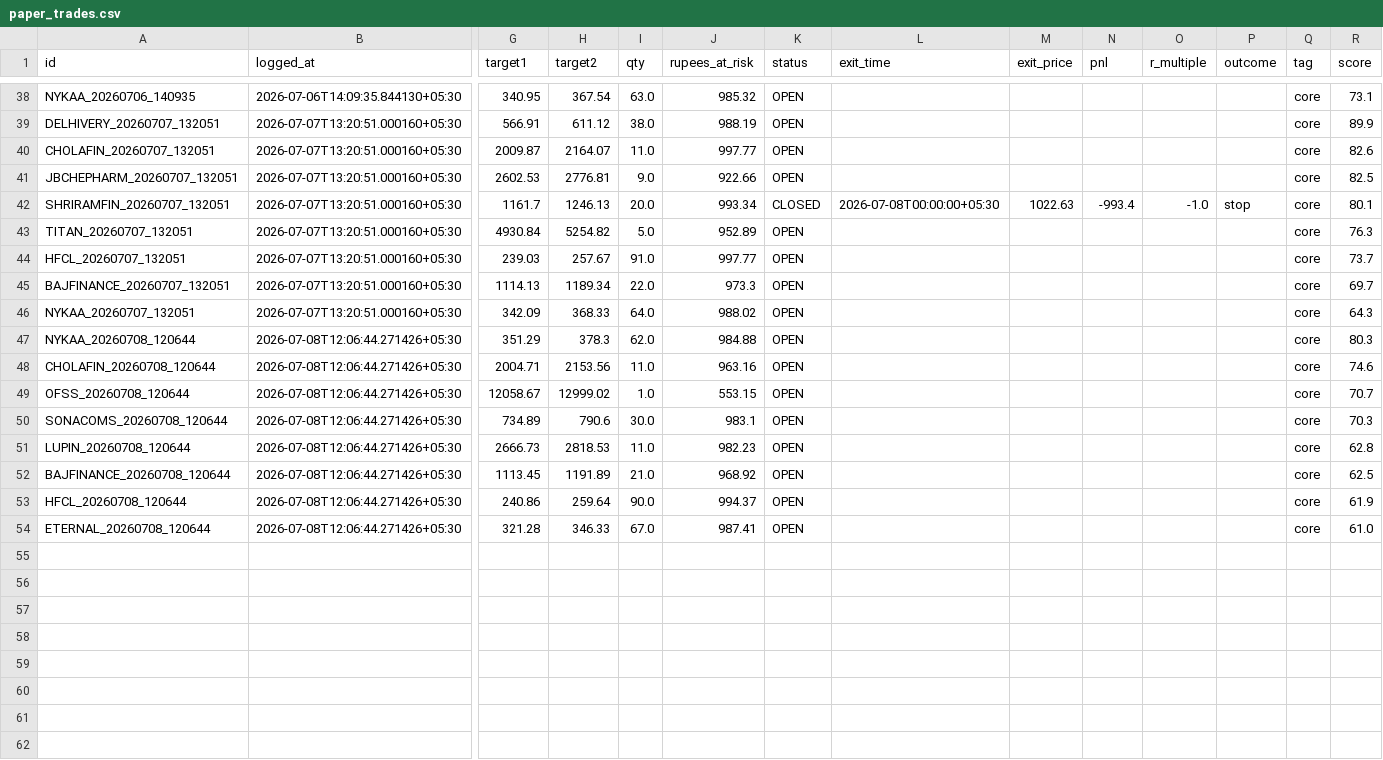
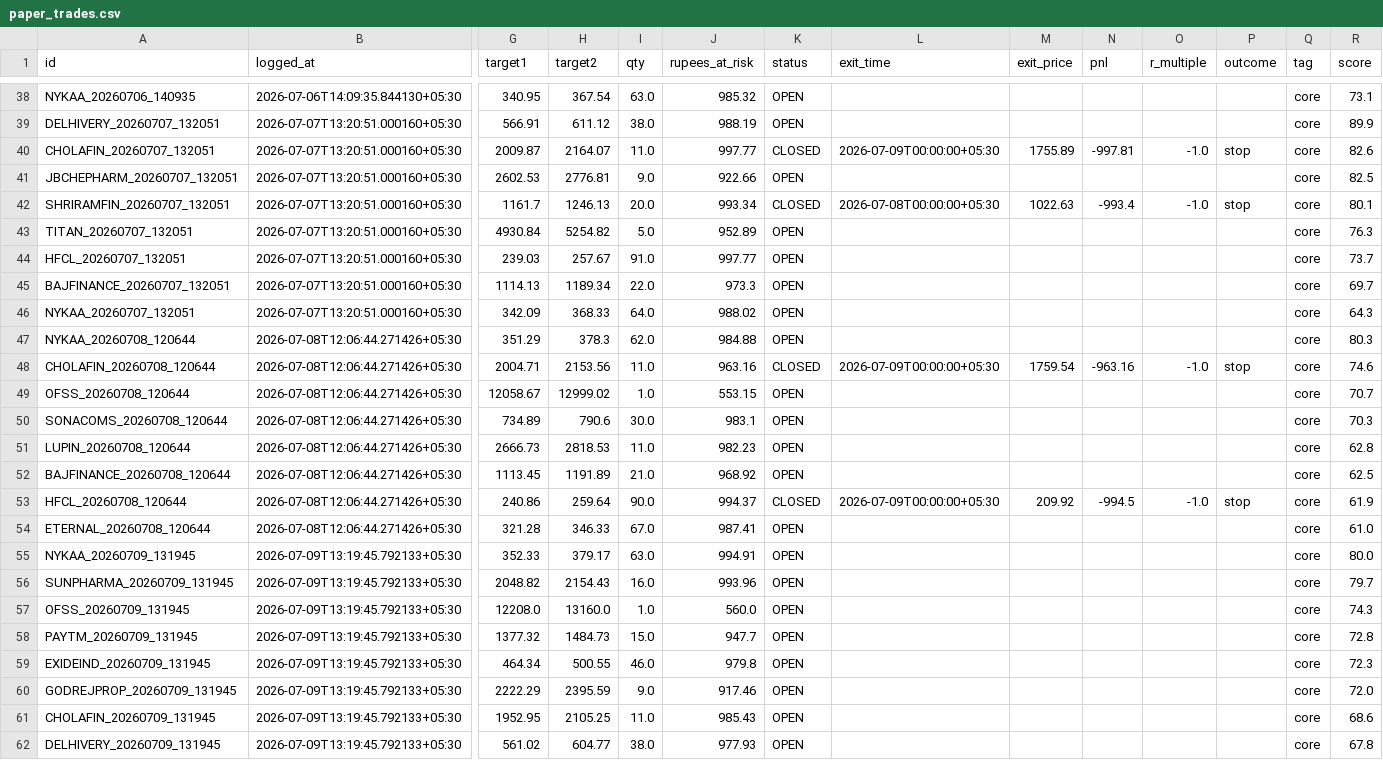
Before and after one commit to Arnav2412/trading-bot, a CSV file: reports/paper_trades.csv, drawn as a sheet; only a part is shown, gaps mark what is left out; rows hold the shown columns only; the diff names each change by its address in the sheet, - before the commit and + after, or states it on an @@ line.

```diff
--- a/reports/paper_trades.csv
+++ b/reports/paper_trades.csv
-K40 (status): OPEN
+K40 (status): CLOSED
-L40 (exit_time): (empty)
+L40 (exit_time): 2026-07-09T00:00:00+05:30
-M40 (exit_price): (empty)
+M40 (exit_price): 1755.89
-N40 (pnl): (empty)
+N40 (pnl): -997.81
-O40 (r_multiple): (empty)
+O40 (r_multiple): -1.0
-P40 (outcome): (empty)
+P40 (outcome): stop
-K48 (status): OPEN
+K48 (status): CLOSED
-L48 (exit_time): (empty)
+L48 (exit_time): 2026-07-09T00:00:00+05:30
-M48 (exit_price): (empty)
+M48 (exit_price): 1759.54
-N48 (pnl): (empty)
+N48 (pnl): -963.16
-O48 (r_multiple): (empty)
+O48 (r_multiple): -1.0
-P48 (outcome): (empty)
+P48 (outcome): stop
-K53 (status): OPEN
+K53 (status): CLOSED
-L53 (exit_time): (empty)
+L53 (exit_time): 2026-07-09T00:00:00+05:30
-M53 (exit_price): (empty)
+M53 (exit_price): 209.92
-N53 (pnl): (empty)
+N53 (pnl): -994.5
-O53 (r_multiple): (empty)
+O53 (r_multiple): -1.0
-P53 (outcome): (empty)
+P53 (outcome): stop
+row 55: NYKAA_20260709_131945 | 2026-07-09T13:19:45.792133+05:30 | 352.33 | 379.17 | 63.0 | 994.91 | OPEN |  |  |  |  |  | core | 80.0
+row 56: SUNPHARMA_20260709_131945 | 2026-07-09T13:19:45.792133+05:30 | 2048.82 | 2154.43 | 16.0 | 993.96 | OPEN |  |  |  |  |  | core | 79.7
+row 57: OFSS_20260709_131945 | 2026-07-09T13:19:45.792133+05:30 | 12208.0 | 13160.0 | 1.0 | 560.0 | OPEN |  |  |  |  |  | core | 74.3
+row 58: PAYTM_20260709_131945 | 2026-07-09T13:19:45.792133+05:30 | 1377.32 | 1484.73 | 15.0 | 947.7 | OPEN |  |  |  |  |  | core | 72.8
+row 59: EXIDEIND_20260709_131945 | 2026-07-09T13:19:45.792133+05:30 | 464.34 | 500.55 | 46.0 | 979.8 | OPEN |  |  |  |  |  | core | 72.3
+row 60: GODREJPROP_20260709_131945 | 2026-07-09T13:19:45.792133+05:30 | 2222.29 | 2395.59 | 9.0 | 917.46 | OPEN |  |  |  |  |  | core | 72.0
+row 61: CHOLAFIN_20260709_131945 | 2026-07-09T13:19:45.792133+05:30 | 1952.95 | 2105.25 | 11.0 | 985.43 | OPEN |  |  |  |  |  | core | 68.6
+row 62: DELHIVERY_20260709_131945 | 2026-07-09T13:19:45.792133+05:30 | 561.02 | 604.77 | 38.0 | 977.93 | OPEN |  |  |  |  |  | core | 67.8
```
Also changed, not shown: 4 other files.
